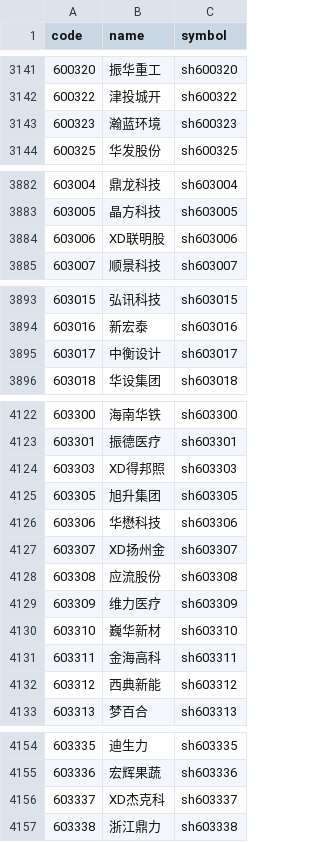
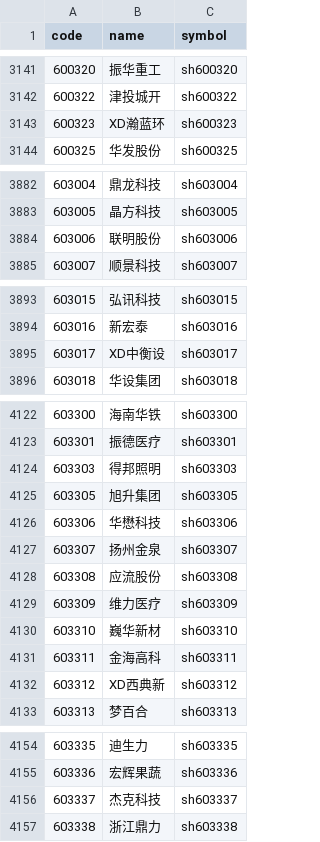
Before and after one commit to lakersfengjian-star/invdata, a CSV file: data/raw/a_share_stock_list.csv, drawn as a sheet; only a part is shown, gaps mark what is left out; the diff covers the shown part only.

```diff
--- a/data/raw/a_share_stock_list.csv
+++ b/data/raw/a_share_stock_list.csv
@@ -3142,3 +3142,3 @@ code,name,symbol
 600322,津投城开,sh600322
-600323,瀚蓝环境,sh600323
+600323,XD瀚蓝环,sh600323
 600325,华发股份,sh600325
@@ -3883,3 +3883,3 @@ code,name,symbol
 603005,晶方科技,sh603005
-603006,XD联明股,sh603006
+603006,联明股份,sh603006
 603007,顺景科技,sh603007
@@ -3894,3 +3894,3 @@ code,name,symbol
 603016,新宏泰,sh603016
-603017,中衡设计,sh603017
+603017,XD中衡设,sh603017
 603018,华设集团,sh603018
@@ -4123,6 +4123,6 @@ code,name,symbol
 603301,振德医疗,sh603301
-603303,XD得邦照,sh603303
+603303,得邦照明,sh603303
 603305,旭升集团,sh603305
 603306,华懋科技,sh603306
-603307,XD扬州金,sh603307
+603307,扬州金泉,sh603307
 603308,应流股份,sh603308
@@ -4131,3 +4131,3 @@ code,name,symbol
 603311,金海高科,sh603311
-603312,西典新能,sh603312
+603312,XD西典新,sh603312
 603313,梦百合,sh603313
@@ -4155,3 +4155,3 @@ code,name,symbol
 603336,宏辉果蔬,sh603336
-603337,XD杰克科,sh603337
+603337,杰克科技,sh603337
 603338,浙江鼎力,sh603338
```
Also changed, not shown: 6 edited cells elsewhere in this file, data/processed/broad_etf_flow.csv, data/processed/etf_daily_flow_detail.csv, 11 other files.
